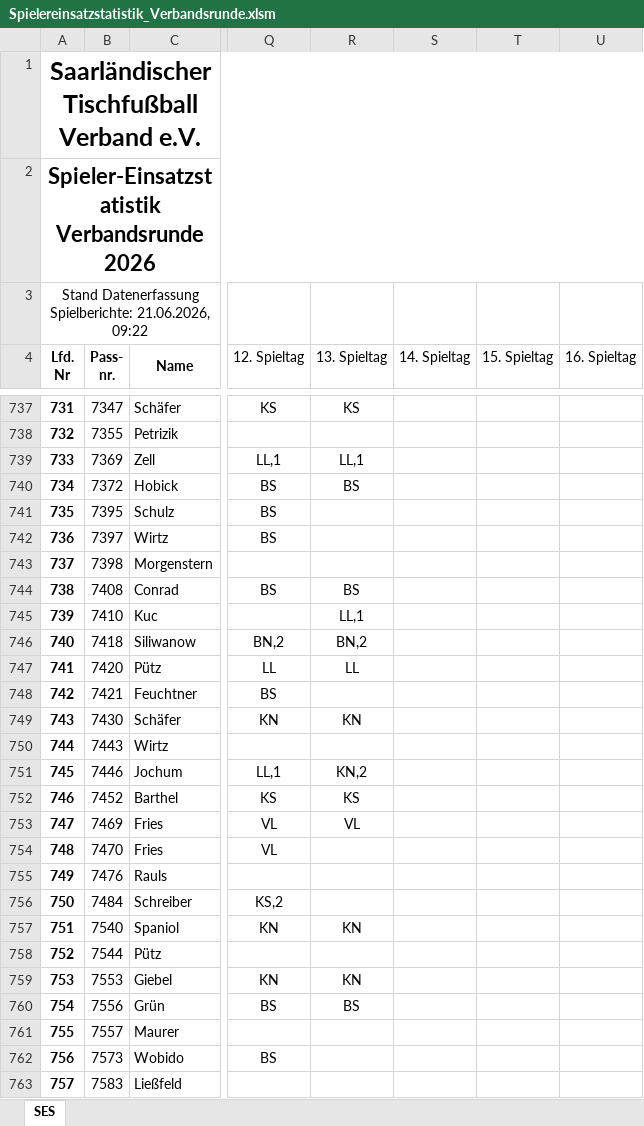
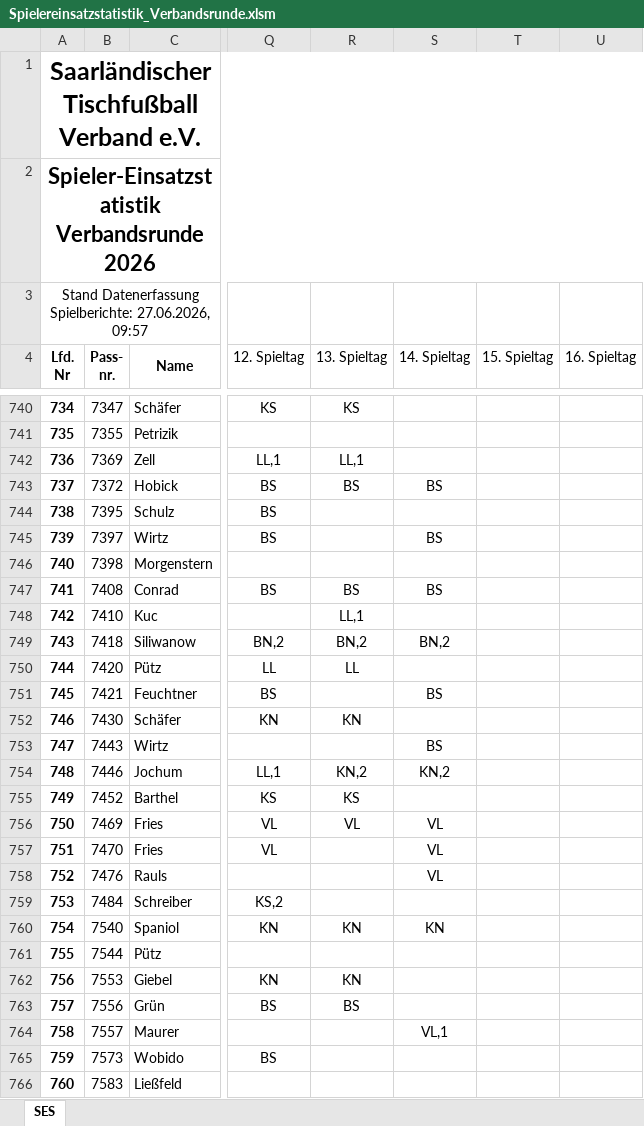
Before and after one commit to Deutscher-Tischfussballbund/stfv-docs, an Excel workbook: assets/statistiken/Spielereinsatzstatistik_Verbandsrunde.xlsm, sheet SES, drawn as a sheet; only a part is shown, gaps mark what is left out; values as stored, in another font and other column widths than the file's, no borders; charts and pictures and conditional formats not drawn; addresses are those after the commit; the diff covers the shown part only; the diff names each change by its address in the sheet, - before the commit and + after, or states it on an @@ line.

```diff
--- a/assets/statistiken/Spielereinsatzstatistik_Verbandsrunde.xlsm (sheet SES)
+++ b/assets/statistiken/Spielereinsatzstatistik_Verbandsrunde.xlsm (sheet SES)
@@ column A (Lfd. Nr) renumbered between rows 3 and 1064 @@
-S743 (14. Spieltag): (empty)
+S743 (14. Spieltag): BS
-S745 (14. Spieltag): (empty)
+S745 (14. Spieltag): BS
-S747 (14. Spieltag): (empty)
+S747 (14. Spieltag): BS
-S749 (14. Spieltag): (empty)
+S749 (14. Spieltag): BN,2
-S751 (14. Spieltag): (empty)
+S751 (14. Spieltag): BS
-S753 (14. Spieltag): (empty)
+S753 (14. Spieltag): BS
-S754 (14. Spieltag): (empty)
+S754 (14. Spieltag): KN,2
-S756:S758 (14. Spieltag): (empty)
+S756:S758 (14. Spieltag): VL
-S760 (14. Spieltag): (empty)
+S760 (14. Spieltag): KN
-S764 (14. Spieltag): (empty)
+S764 (14. Spieltag): VL,1
```
Also changed, not shown: 4 added rows and 428 edited cells elsewhere in this sheet, formulas that keep their value, assets/statistiken/Spielereinsatzstatistik_Pokal.xlsm, 5 other files.
